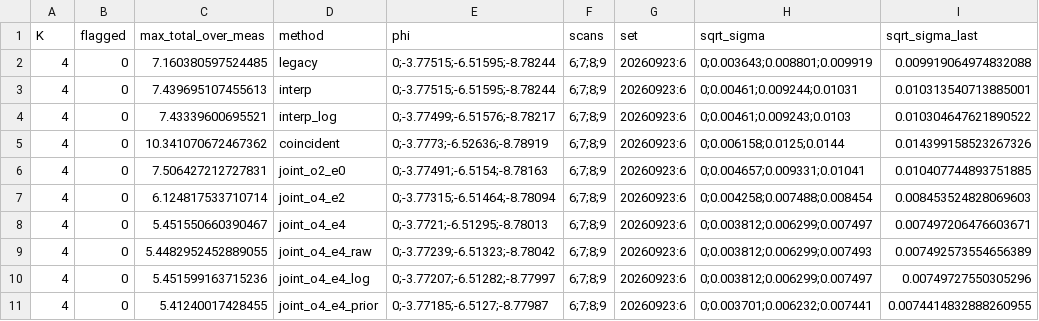
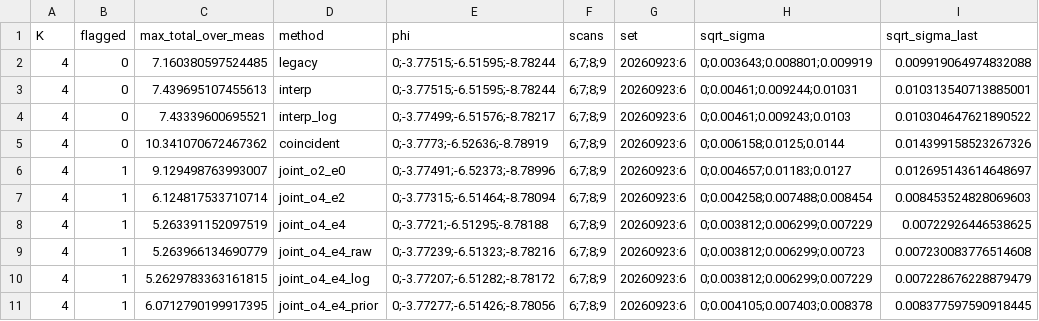
Before and after one commit to Dave-J-W/LSS_Reader2, a CSV file: docs/comparisons_data/ref_patch_nx/sets.csv, drawn as a sheet.

```diff
--- a/docs/comparisons_data/ref_patch_nx/sets.csv
+++ b/docs/comparisons_data/ref_patch_nx/sets.csv
@@ -5,7 +5,7 @@ K,flagged,max_total_over_meas,method,phi,scans,set,sqrt_sigma,sqrt_sigma_last
 4,0,10.341070672467362,coincident,0;-3.7773;-6.52636;-8.78919,6;7;8;9,20260923:6,0;0.006158;0.0125;0.0144,0.014399158523267326
-4,0,7.506427212727831,joint_o2_e0,0;-3.77491;-6.5154;-8.78163,6;7;8;9,20260923:6,0;0.004657;0.009331;0.01041,0.010407744893751885
-4,0,6.124817533710714,joint_o4_e2,0;-3.77315;-6.51464;-8.78094,6;7;8;9,20260923:6,0;0.004258;0.007488;0.008454,0.008453524828069603
-4,0,5.451550660390467,joint_o4_e4,0;-3.7721;-6.51295;-8.78013,6;7;8;9,20260923:6,0;0.003812;0.006299;0.007497,0.007497206476603671
-4,0,5.4482952452889055,joint_o4_e4_raw,0;-3.77239;-6.51323;-8.78042,6;7;8;9,20260923:6,0;0.003812;0.006299;0.007493,0.007492573554656389
-4,0,5.451599163715236,joint_o4_e4_log,0;-3.77207;-6.51282;-8.77997,6;7;8;9,20260923:6,0;0.003812;0.006299;0.007497,0.00749727550305296
-4,0,5.41240017428455,joint_o4_e4_prior,0;-3.77185;-6.5127;-8.77987,6;7;8;9,20260923:6,0;0.003701;0.006232;0.007441,0.0074414832888260955
+4,1,9.129498763993007,joint_o2_e0,0;-3.77491;-6.52373;-8.78996,6;7;8;9,20260923:6,0;0.004657;0.01183;0.0127,0.012695143614648697
+4,1,6.124817533710714,joint_o4_e2,0;-3.77315;-6.51464;-8.78094,6;7;8;9,20260923:6,0;0.004258;0.007488;0.008454,0.008453524828069603
+4,1,5.263391152097519,joint_o4_e4,0;-3.7721;-6.51295;-8.78188,6;7;8;9,20260923:6,0;0.003812;0.006299;0.007229,0.00722926446538625
+4,1,5.263966134690779,joint_o4_e4_raw,0;-3.77239;-6.51323;-8.78216,6;7;8;9,20260923:6,0;0.003812;0.006299;0.00723,0.007230083776514608
+4,1,5.2629783363161815,joint_o4_e4_log,0;-3.77207;-6.51282;-8.78172,6;7;8;9,20260923:6,0;0.003812;0.006299;0.007229,0.007228676228879479
+4,1,6.0712790199917395,joint_o4_e4_prior,0;-3.77277;-6.51426;-8.78056,6;7;8;9,20260923:6,0;0.004105;0.007403;0.008378,0.008377597590918445
```
Also changed, not shown: docs/comparisons_data/ref_patch_nx/joins.csv, docs/comparisons_data/ref_patch_nx/split.csv, 3 other files.
